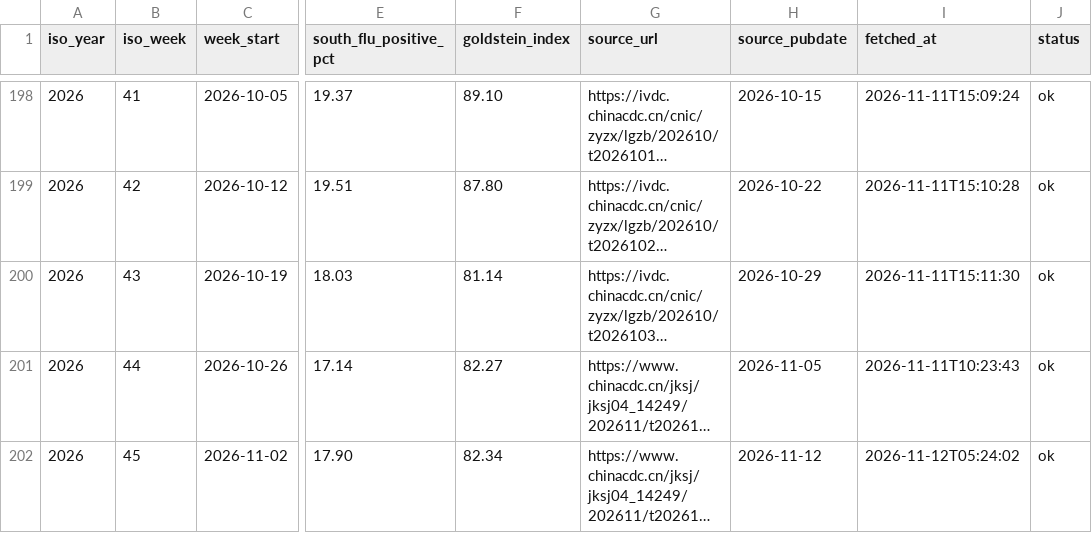
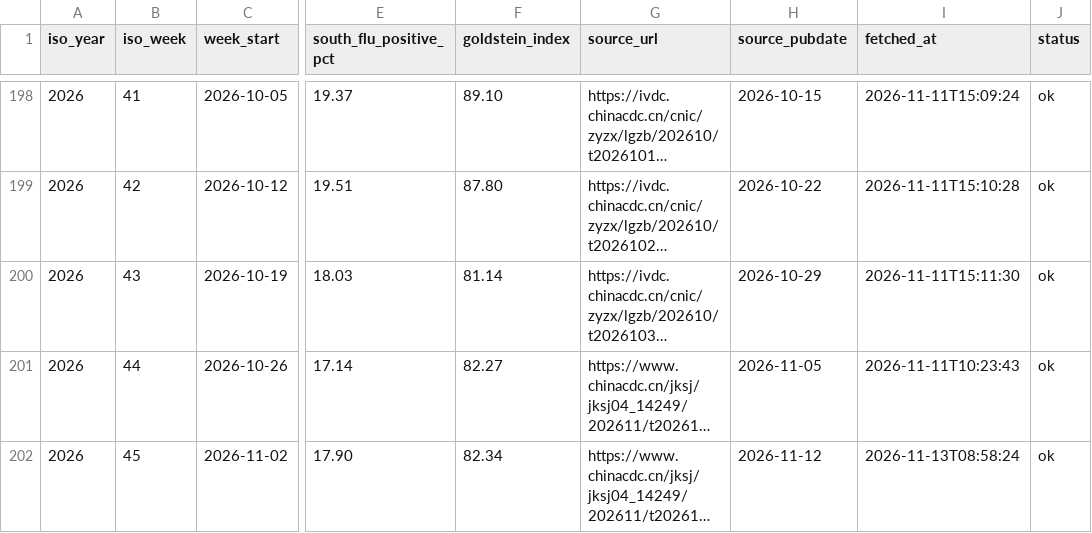
Before and after one commit to Zengwenj/flu-monitor, a CSV file: data/flu_south.csv, drawn as a sheet; only a part is shown, gaps mark what is left out; long unchanged cells end in …; the diff names each change by its address in the sheet, - before the commit and + after, or states it on an @@ line.

```diff
--- a/data/flu_south.csv
+++ b/data/flu_south.csv
-I202 (fetched_at): 2026-11-12T05:24:02
+I202 (fetched_at): 2026-11-13T08:58:24
```
Also changed, not shown: data/flunet_china.csv, data/sentinel_national_rates.csv, 2 other files.
